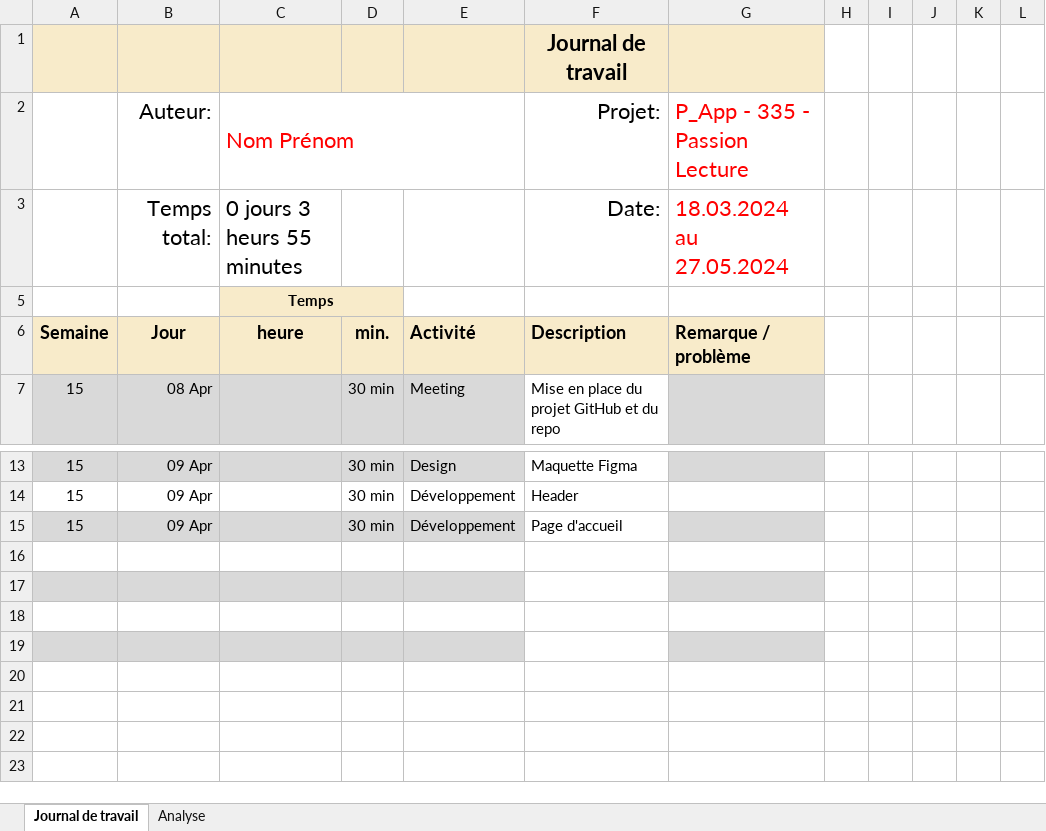
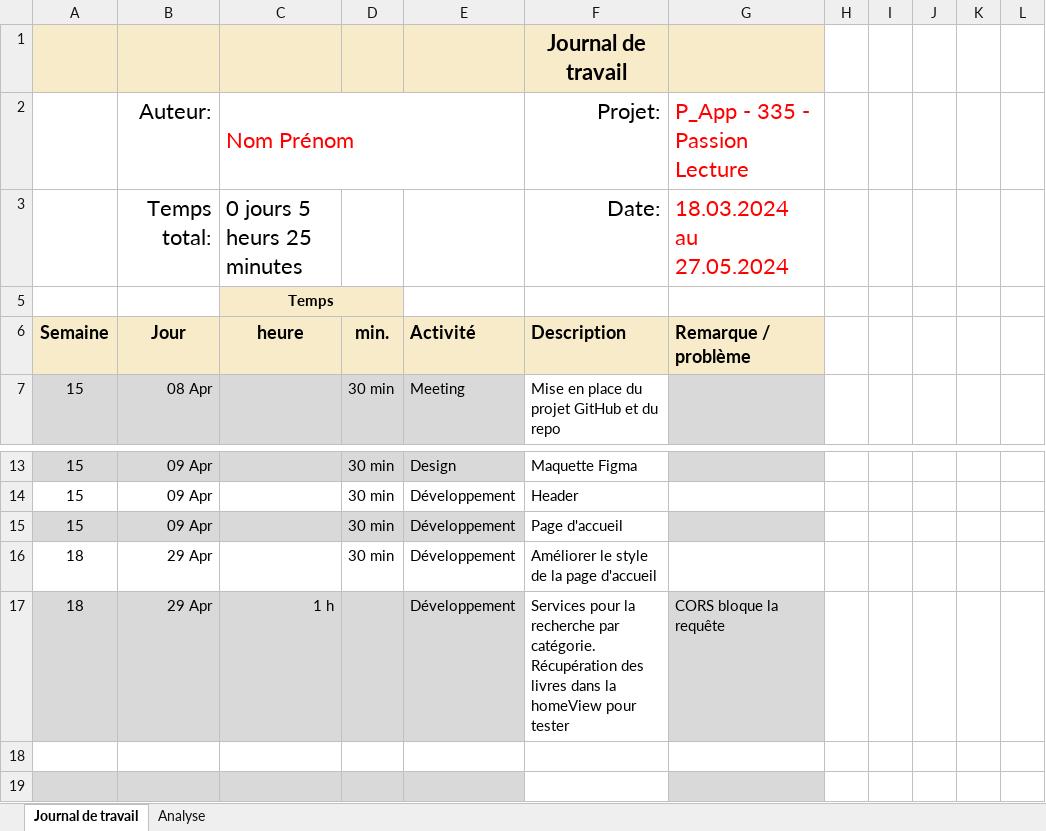
Before and after one commit to ASETML/P_Web295, an Excel workbook: frontend/Journal_de_Travail/Journal-de-Travail_SegalenAlban.xlsx, sheet Journal de travail, drawn as a sheet; only a part is shown, gaps mark what is left out; values as stored, in another font and other column widths than the file's, no borders; conditional formats and table styles not drawn; the diff names each change by its address in the sheet, - before the commit and + after, or states it on an @@ line.

Commit message:
🚧 Services pour interroger le backend
CORS bloque la requête

```diff
--- a/frontend/Journal_de_Travail/Journal-de-Travail_SegalenAlban.xlsx (sheet Journal de travail)
+++ b/frontend/Journal_de_Travail/Journal-de-Travail_SegalenAlban.xlsx (sheet Journal de travail)
-C3: 0 jours 3 heurs 55 minutes
+C3: 0 jours 5 heurs 25 minutes
-row 16: (empty)
+row 16: 18 | 29 Apr |  | 30 min | Développement | Améliorer le style de la page d'accueil
-row 17: (empty)
+row 17: 18 | 29 Apr | 1 h |  | Développement | Services pour la recherche par catégorie. Récupération des livres dans la homeView pour tester | CORS bloque la requête
```
Also changed, not shown: sheet Analyse, hidden cells, charts or pictures, 8 other files.
